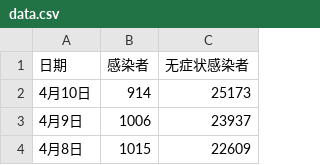
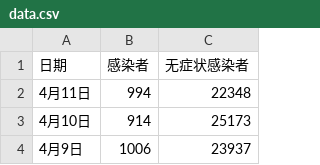
Before and after one commit to SteveYuOWO/covid-19-shanghai-inflection-chart, a CSV file: data.csv, drawn as a sheet; only a part is shown; the shorter side is filled out with more unchanged rows.

```diff
--- a/data.csv
+++ b/data.csv
@@ -1,2 +1,3 @@
 日期,感染者,无症状感染者
+4月11日,994,22348
 4月10日,914,25173
```
Also changed, not shown: 1 other file.
